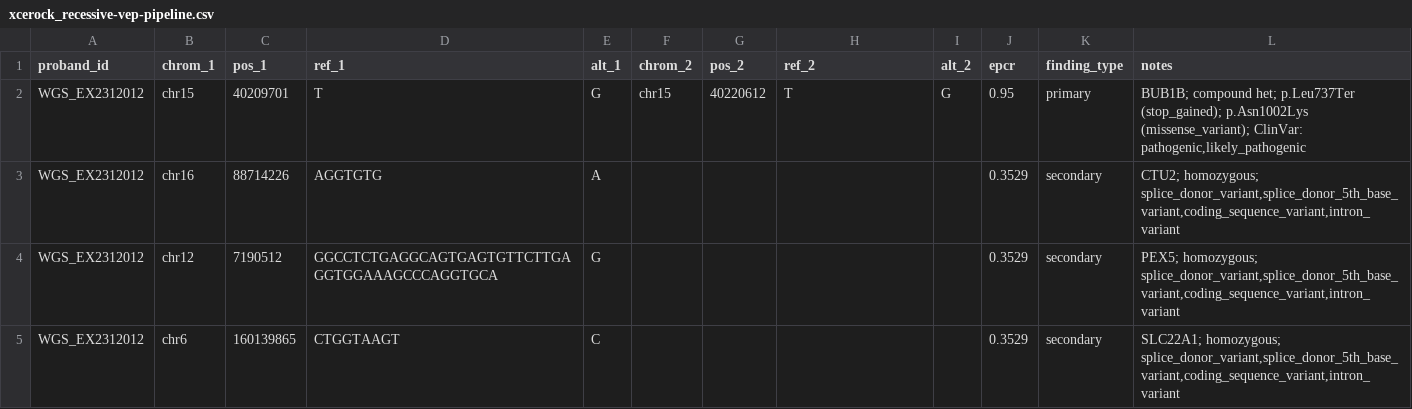
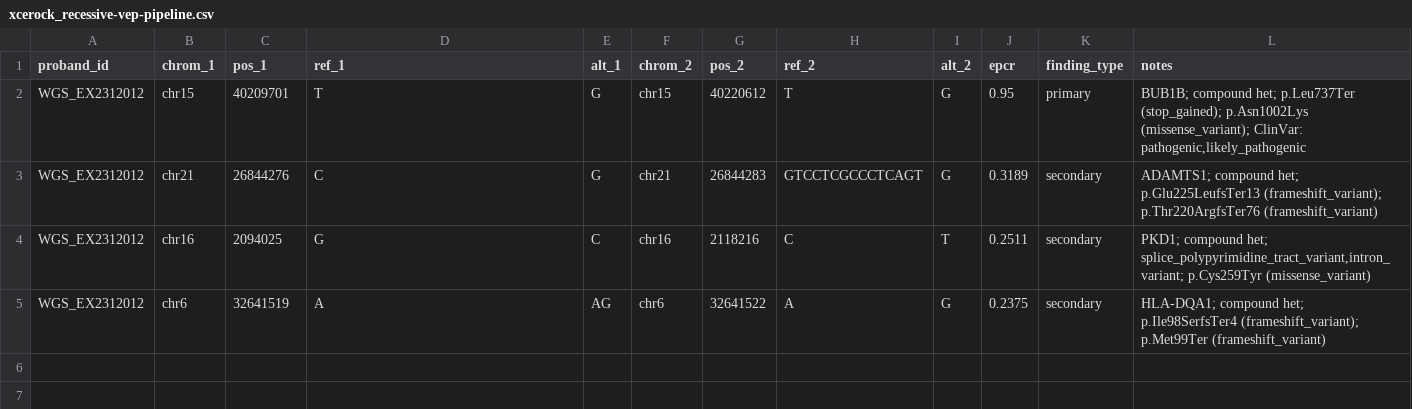
Before and after one commit to xcerock/MVA-Hackathon-2026, a CSV file: results/xcerock_recessive-vep-pipeline.csv, drawn as a sheet.

Commit message:
Actualiza CSV de entrega tras correccion de anotaciones de splicing

```diff
--- a/results/xcerock_recessive-vep-pipeline.csv
+++ b/results/xcerock_recessive-vep-pipeline.csv
@@ -2,4 +2,4 @@ proband_id,chrom_1,pos_1,ref_1,alt_1,chrom_2,pos_2,ref_2,alt_2,epcr,finding_type
 WGS_EX2312012,chr15,40209701,T,G,chr15,40220612,T,G,0.95,primary,"BUB1B; compound het; p.Leu737Ter (stop_gained); p.Asn1002Lys (missense_variant); ClinVar: pathogenic,likely_pathogenic"
-WGS_EX2312012,chr16,88714226,AGGTGTG,A,,,,,0.3529,secondary,"CTU2; homozygous; splice_donor_variant,splice_donor_5th_base_variant,coding_sequence_variant,intron_variant"
-WGS_EX2312012,chr12,7190512,GGCCTCTGAGGCAGTGAGTGTTCTTGAGGTGGAAAGCCCAGGTGCA,G,,,,,0.3529,secondary,"PEX5; homozygous; splice_donor_variant,splice_donor_5th_base_variant,coding_sequence_variant,intron_variant"
-WGS_EX2312012,chr6,160139865,CTGGTAAGT,C,,,,,0.3529,secondary,"SLC22A1; homozygous; splice_donor_variant,splice_donor_5th_base_variant,coding_sequence_variant,intron_variant"
+WGS_EX2312012,chr21,26844276,C,G,chr21,26844283,GTCCTCGCCCTCAGT,G,0.3189,secondary,ADAMTS1; compound het; p.Glu225LeufsTer13 (frameshift_variant); p.Thr220ArgfsTer76 (frameshift_variant)
+WGS_EX2312012,chr16,2094025,G,C,chr16,2118216,C,T,0.2511,secondary,"PKD1; compound het; splice_polypyrimidine_tract_variant,intron_variant; p.Cys259Tyr (missense_variant)"
+WGS_EX2312012,chr6,32641519,A,AG,chr6,32641522,A,G,0.2375,secondary,HLA-DQA1; compound het; p.Ile98SerfsTer4 (frameshift_variant); p.Met99Ter (frameshift_variant)
```
